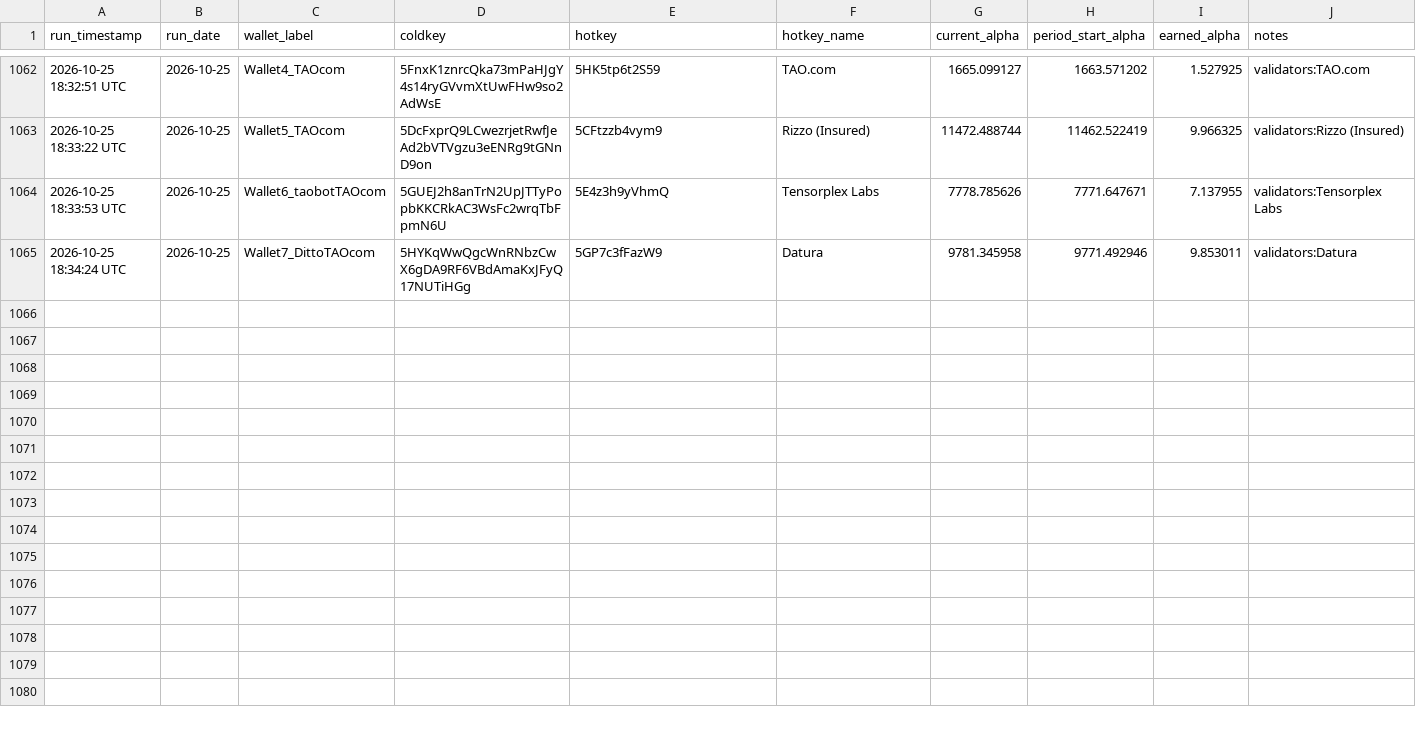
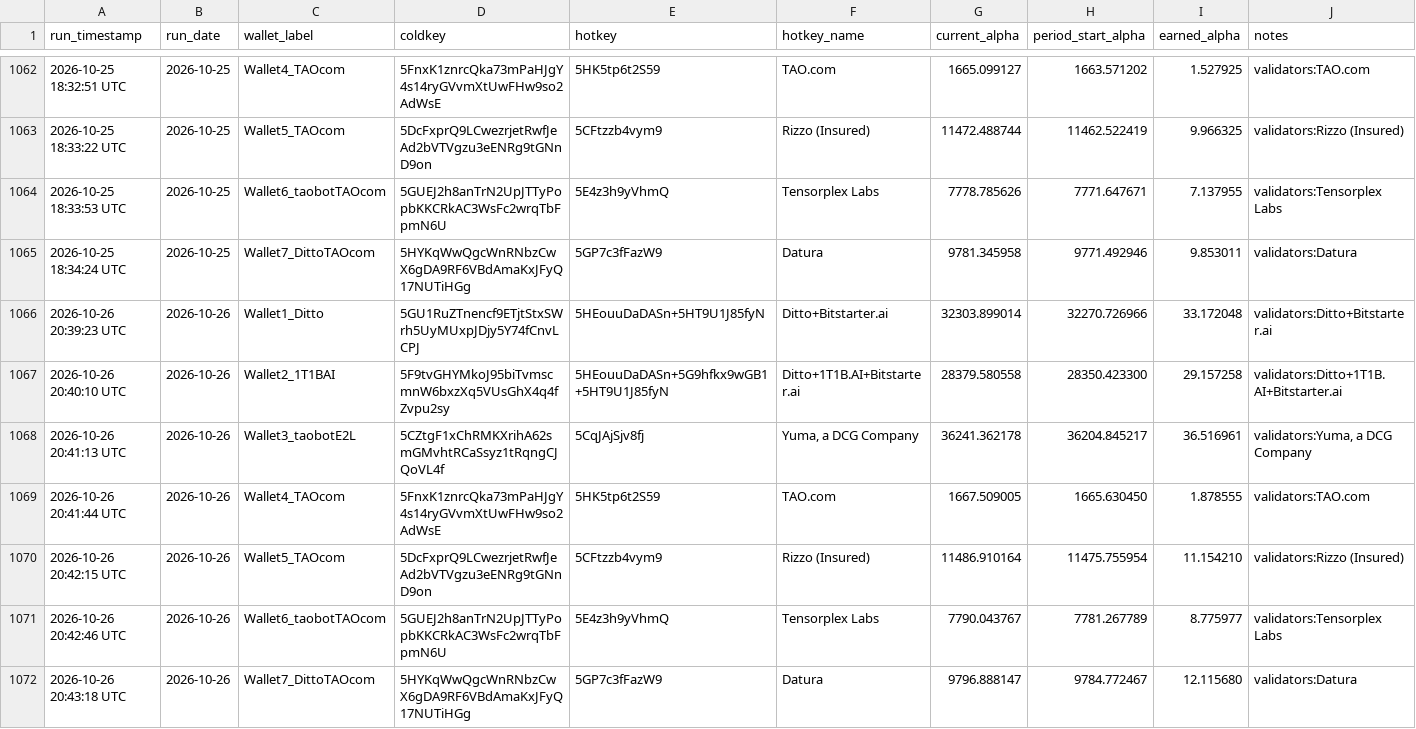
Before and after one commit to TheTAOValiGurl/sn118-tracker, a CSV file: sn118_daily_alpha.csv, drawn as a sheet; only a part is shown, gaps mark what is left out.

```diff
--- a/sn118_daily_alpha.csv
+++ b/sn118_daily_alpha.csv
@@ -1065 +1065,8 @@ run_timestamp,run_date,wallet_label,coldkey,hotkey,hotkey_name,current_alpha,per
 2026-10-25 18:34:24 UTC,2026-10-25,Wallet7_DittoTAOcom,5HYKqWwQgcWnRNbzCwX6gDA9RF6VBdAmaKxJFyQ17NUTiHGg,5GP7c3fFazW9,Datura,9781.345958,9771.492946,9.853011,validators:Datura
+2026-10-26 20:39:23 UTC,2026-10-26,Wallet1_Ditto,5GU1RuZTnencf9ETjtStxSWrh5UyMUxpJDjy5Y74fCnvLCPJ,5HEouuDaDASn+5HT9U1J85fyN,Ditto+Bitstarter.ai,32303.899014,32270.726966,33.172048,validators:Ditto+Bitstarter.ai
+2026-10-26 20:40:10 UTC,2026-10-26,Wallet2_1T1BAI,5F9tvGHYMkoJ95biTvmscmnW6bxzXq5VUsGhX4q4fZvpu2sy,5HEouuDaDASn+5G9hfkx9wGB1+5HT9U1J85fyN,Ditto+1T1B.AI+Bitstarter.ai,28379.580558,28350.423300,29.157258,validators:Ditto+1T1B.AI+Bitstarter.ai
+2026-10-26 20:41:13 UTC,2026-10-26,Wallet3_taobotE2L,5CZtgF1xChRMKXrihA62smGMvhtRCaSsyz1tRqngCJQoVL4f,5CqJAjSjv8fj,"Yuma, a DCG Company",36241.362178,36204.845217,36.516961,"validators:Yuma, a DCG Company"
+2026-10-26 20:41:44 UTC,2026-10-26,Wallet4_TAOcom,5FnxK1znrcQka73mPaHJgY4s14ryGVvmXtUwFHw9so2AdWsE,5HK5tp6t2S59,TAO.com,1667.509005,1665.630450,1.878555,validators:TAO.com
+2026-10-26 20:42:15 UTC,2026-10-26,Wallet5_TAOcom,5DcFxprQ9LCwezrjetRwfJeAd2bVTVgzu3eENRg9tGNnD9on,5CFtzzb4vym9,Rizzo (Insured),11486.910164,11475.755954,11.154210,validators:Rizzo (Insured)
+2026-10-26 20:42:46 UTC,2026-10-26,Wallet6_taobotTAOcom,5GUEJ2h8anTrN2UpJTTyPopbKKCRkAC3WsFc2wrqTbFpmN6U,5E4z3h9yVhmQ,Tensorplex Labs,7790.043767,7781.267789,8.775977,validators:Tensorplex Labs
+2026-10-26 20:43:18 UTC,2026-10-26,Wallet7_DittoTAOcom,5HYKqWwQgcWnRNbzCwX6gDA9RF6VBdAmaKxJFyQ17NUTiHGg,5GP7c3fFazW9,Datura,9796.888147,9784.772467,12.115680,validators:Datura
```
